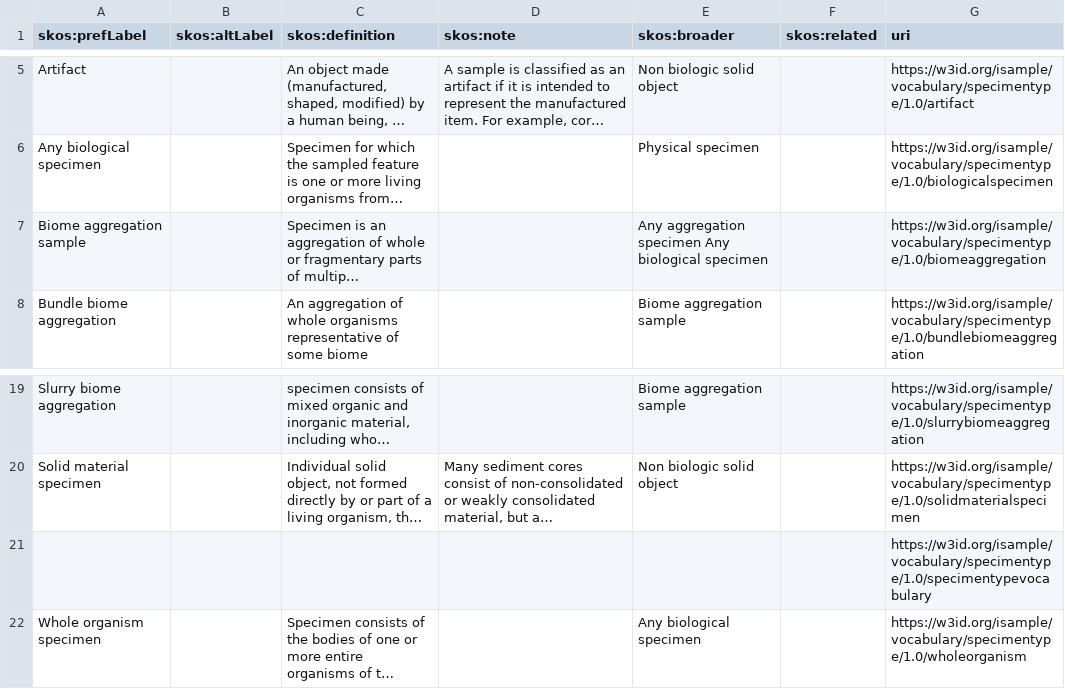
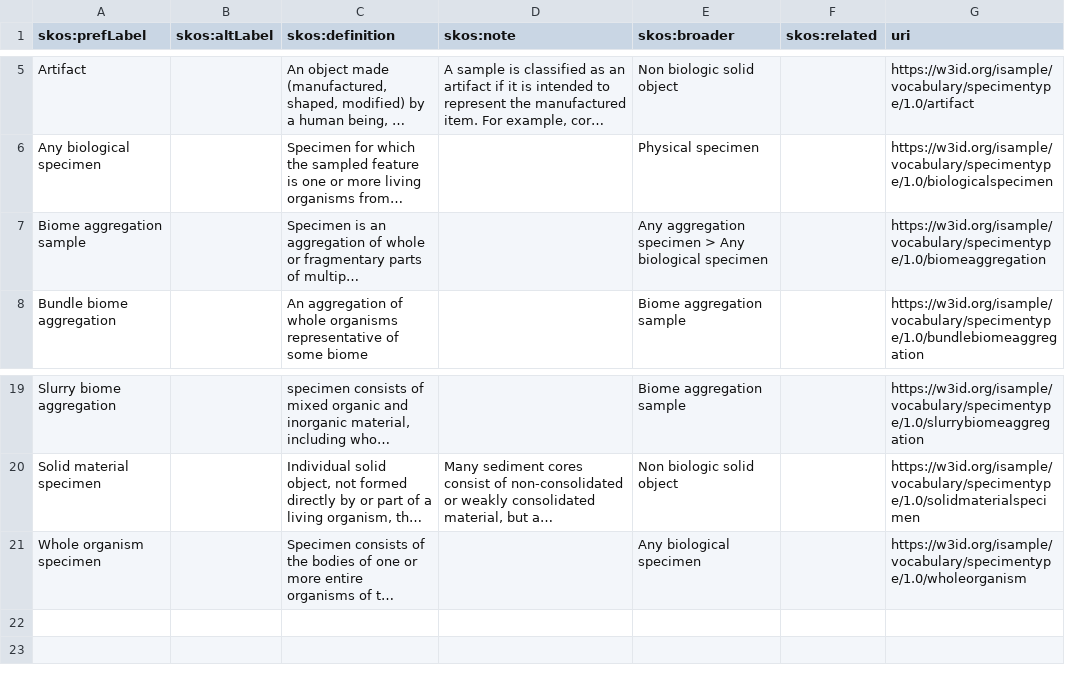
Before and after one commit to isamplesorg/isamples-darwin-core-mappings, a CSV file: sources/isam-vocabularies/material_sample_type.csv, drawn as a sheet; only a part is shown, gaps mark what is left out; long unchanged cells end in …; the diff names each change by its address in the sheet, - before the commit and + after, or states it on an @@ line.

Commit message:
Vocab CSV files

```diff
--- a/sources/isam-vocabularies/material_sample_type.csv
+++ b/sources/isam-vocabularies/material_sample_type.csv
-E7 (skos:broader): …aggregation specimen Any biological…
+E7 (skos:broader): …aggregation specimen > Any biological…
-row 21:  |  |  |  |  |  | https://w3id.org/isample/vocabulary/specimentype/1.0/specimentypevocabulary
```
Also changed, not shown: 4 other files.
